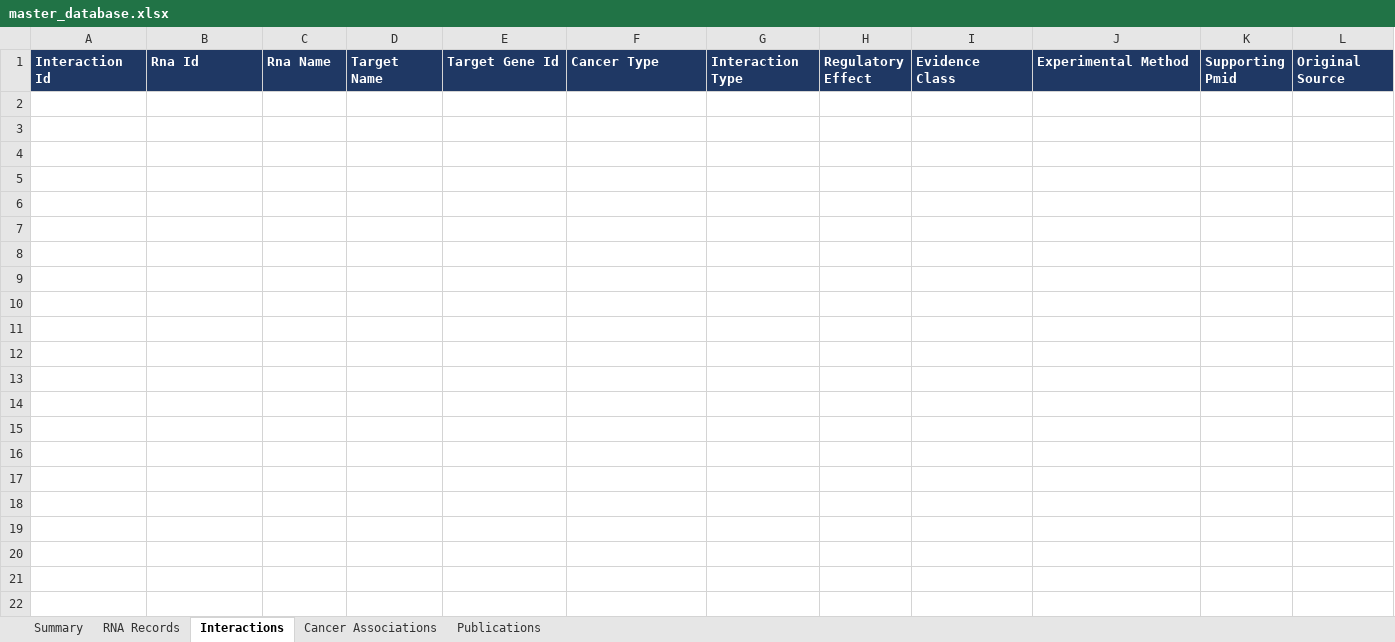
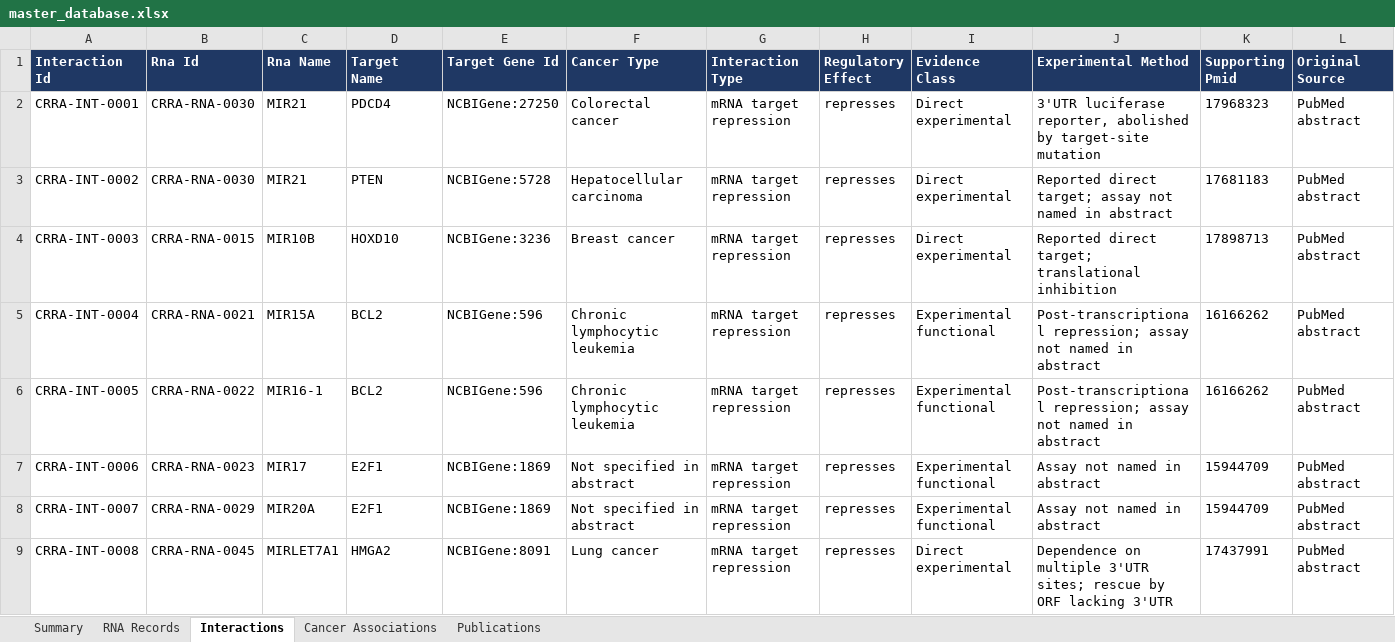
Before and after one commit to potenty/cancer-regulatory-rna-atlas, an Excel workbook: database/master_database.xlsx, sheet Interactions, drawn as a sheet; only a part is shown; values as stored, in another font and other column widths than the file's, no borders; rows hold the shown columns only; the diff names each change by its address in the sheet, - before the commit and + after, or states it on an @@ line.

```diff
--- a/database/master_database.xlsx (sheet Interactions)
+++ b/database/master_database.xlsx (sheet Interactions)
+row 2: CRRA-INT-0001 | CRRA-RNA-0030 | MIR21 | PDCD4 | NCBIGene:27250 | Colorectal cancer | mRNA target repression | represses | Direct experimental | 3'UTR luciferase reporter, abolished by target-site mutation | 17968323 | PubMed abstract
+row 3: CRRA-INT-0002 | CRRA-RNA-0030 | MIR21 | PTEN | NCBIGene:5728 | Hepatocellular carcinoma | mRNA target repression | represses | Direct experimental | Reported direct target; assay not named in abstract | 17681183 | PubMed abstract
+row 4: CRRA-INT-0003 | CRRA-RNA-0015 | MIR10B | HOXD10 | NCBIGene:3236 | Breast cancer | mRNA target repression | represses | Direct experimental | Reported direct target; translational inhibition | 17898713 | PubMed abstract
+row 5: CRRA-INT-0004 | CRRA-RNA-0021 | MIR15A | BCL2 | NCBIGene:596 | Chronic lymphocytic leukemia | mRNA target repression | represses | Experimental functional | Post-transcriptional repression; assay not named in abstract | 16166262 | PubMed abstract
+row 6: CRRA-INT-0005 | CRRA-RNA-0022 | MIR16-1 | BCL2 | NCBIGene:596 | Chronic lymphocytic leukemia | mRNA target repression | represses | Experimental functional | Post-transcriptional repression; assay not named in abstract | 16166262 | PubMed abstract
+row 7: CRRA-INT-0006 | CRRA-RNA-0023 | MIR17 | E2F1 | NCBIGene:1869 | Not specified in abstract | mRNA target repression | represses | Experimental functional | Assay not named in abstract | 15944709 | PubMed abstract
+row 8: CRRA-INT-0007 | CRRA-RNA-0029 | MIR20A | E2F1 | NCBIGene:1869 | Not specified in abstract | mRNA target repression | represses | Experimental functional | Assay not named in abstract | 15944709 | PubMed abstract
+row 9: CRRA-INT-0008 | CRRA-RNA-0045 | MIRLET7A1 | HMGA2 | NCBIGene:8091 | Lung cancer | mRNA target repression | represses | Direct experimental | Dependence on multiple 3'UTR sites; rescue by ORF lacking 3'UTR | 17437991 | PubMed abstract
```
Also changed, not shown: sheet RNA Records, sheet Summary, 8 other files.
